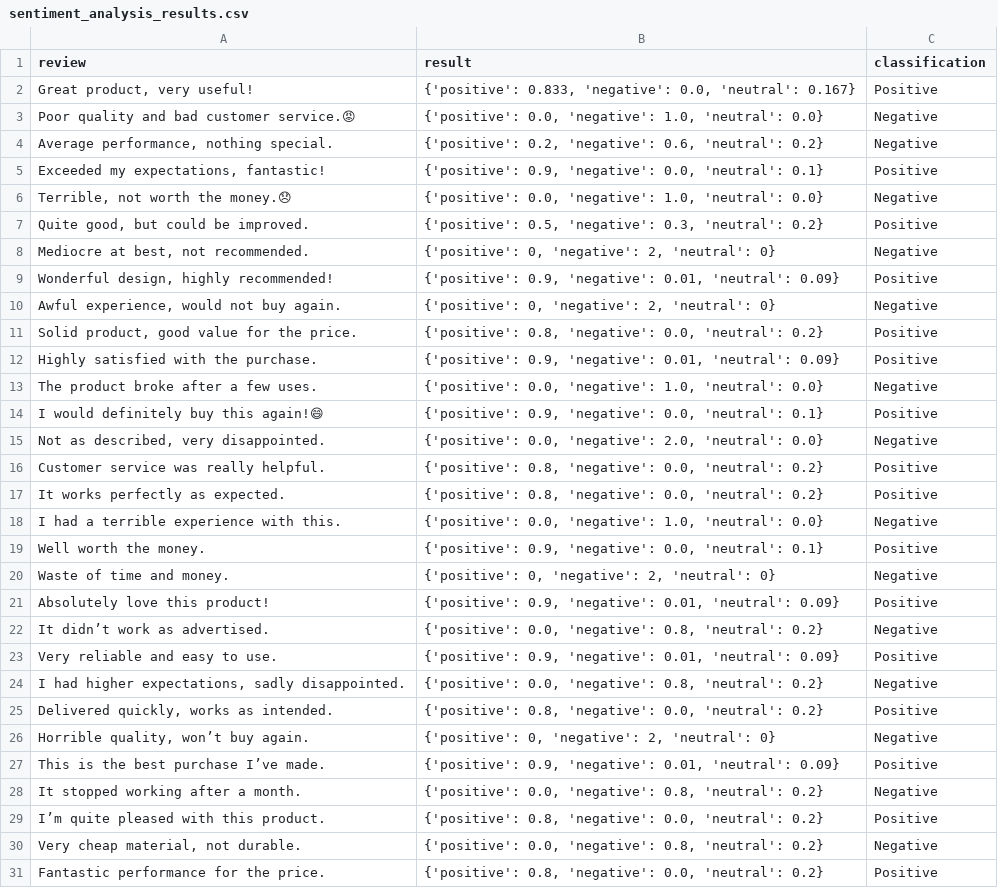
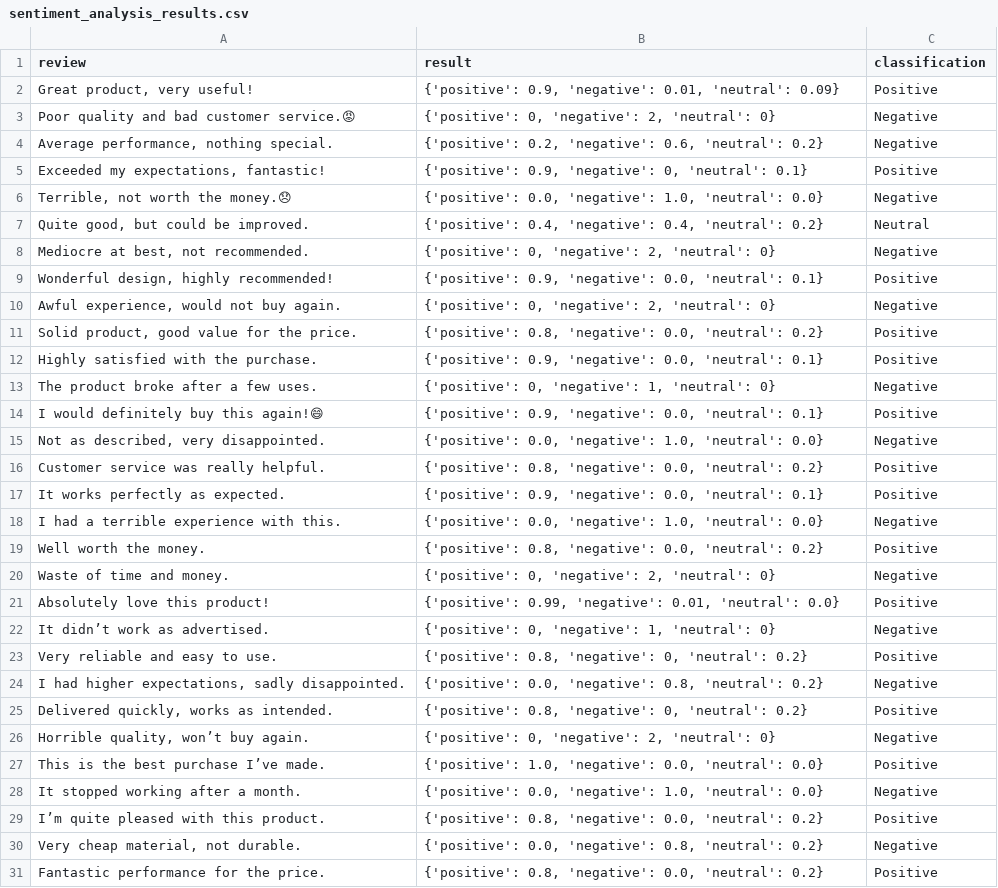
Before and after one commit to Aishwarya-S-Sharma/sentiment_analysis_api_with_llm_integration, a CSV file: sentiment_analysis_results.csv, drawn as a sheet; only a part is shown; the diff covers the shown part only.

Commit message:
Update sentiment analysis results and index template

```diff
--- a/sentiment_analysis_results.csv
+++ b/sentiment_analysis_results.csv
@@ -1,29 +1,29 @@
 review,result,classification
-"Great product, very useful!","{'positive': 0.833, 'negative': 0.0, 'neutral': 0.167}",Positive
-Poor quality and bad customer service.😡,"{'positive': 0.0, 'negative': 1.0, 'neutral': 0.0}",Negative
+"Great product, very useful!","{'positive': 0.9, 'negative': 0.01, 'neutral': 0.09}",Positive
+Poor quality and bad customer service.😡,"{'positive': 0, 'negative': 2, 'neutral': 0}",Negative
 "Average performance, nothing special.","{'positive': 0.2, 'negative': 0.6, 'neutral': 0.2}",Negative
-"Exceeded my expectations, fantastic!","{'positive': 0.9, 'negative': 0.0, 'neutral': 0.1}",Positive
+"Exceeded my expectations, fantastic!","{'positive': 0.9, 'negative': 0, 'neutral': 0.1}",Positive
 "Terrible, not worth the money.😞","{'positive': 0.0, 'negative': 1.0, 'neutral': 0.0}",Negative
-"Quite good, but could be improved.","{'positive': 0.5, 'negative': 0.3, 'neutral': 0.2}",Positive
+"Quite good, but could be improved.","{'positive': 0.4, 'negative': 0.4, 'neutral': 0.2}",Neutral
 "Mediocre at best, not recommended.","{'positive': 0, 'negative': 2, 'neutral': 0}",Negative
-"Wonderful design, highly recommended!","{'positive': 0.9, 'negative': 0.01, 'neutral': 0.09}",Positive
+"Wonderful design, highly recommended!","{'positive': 0.9, 'negative': 0.0, 'neutral': 0.1}",Positive
 "Awful experience, would not buy again.","{'positive': 0, 'negative': 2, 'neutral': 0}",Negative
 "Solid product, good value for the price.","{'positive': 0.8, 'negative': 0.0, 'neutral': 0.2}",Positive
-Highly satisfied with the purchase.,"{'positive': 0.9, 'negative': 0.01, 'neutral': 0.09}",Positive
-The product broke after a few uses.,"{'positive': 0.0, 'negative': 1.0, 'neutral': 0.0}",Negative
+Highly satisfied with the purchase.,"{'positive': 0.9, 'negative': 0.0, 'neutral': 0.1}",Positive
+The product broke after a few uses.,"{'positive': 0, 'negative': 1, 'neutral': 0}",Negative
 I would definitely buy this again!😄,"{'positive': 0.9, 'negative': 0.0, 'neutral': 0.1}",Positive
-"Not as described, very disappointed.","{'positive': 0.0, 'negative': 2.0, 'neutral': 0.0}",Negative
+"Not as described, very disappointed.","{'positive': 0.0, 'negative': 1.0, 'neutral': 0.0}",Negative
 Customer service was really helpful.,"{'positive': 0.8, 'negative': 0.0, 'neutral': 0.2}",Positive
-It works perfectly as expected.,"{'positive': 0.8, 'negative': 0.0, 'neutral': 0.2}",Positive
+It works perfectly as expected.,"{'positive': 0.9, 'negative': 0.0, 'neutral': 0.1}",Positive
 I had a terrible experience with this.,"{'positive': 0.0, 'negative': 1.0, 'neutral': 0.0}",Negative
-Well worth the money.,"{'positive': 0.9, 'negative': 0.0, 'neutral': 0.1}",Positive
+Well worth the money.,"{'positive': 0.8, 'negative': 0.0, 'neutral': 0.2}",Positive
 Waste of time and money.,"{'positive': 0, 'negative': 2, 'neutral': 0}",Negative
-Absolutely love this product!,"{'positive': 0.9, 'negative': 0.01, 'neutral': 0.09}",Positive
-It didn’t work as advertised.,"{'positive': 0.0, 'negative': 0.8, 'neutral': 0.2}",Negative
-Very reliable and easy to use.,"{'positive': 0.9, 'negative': 0.01, 'neutral': 0.09}",Positive
+Absolutely love this product!,"{'positive': 0.99, 'negative': 0.01, 'neutral': 0.0}",Positive
+It didn’t work as advertised.,"{'positive': 0, 'negative': 1, 'neutral': 0}",Negative
+Very reliable and easy to use.,"{'positive': 0.8, 'negative': 0, 'neutral': 0.2}",Positive
 "I had higher expectations, sadly disappointed.","{'positive': 0.0, 'negative': 0.8, 'neutral': 0.2}",Negative
-"Delivered quickly, works as intended.","{'positive': 0.8, 'negative': 0.0, 'neutral': 0.2}",Positive
+"Delivered quickly, works as intended.","{'positive': 0.8, 'negative': 0, 'neutral': 0.2}",Positive
 "Horrible quality, won’t buy again.","{'positive': 0, 'negative': 2, 'neutral': 0}",Negative
-This is the best purchase I’ve made.,"{'positive': 0.9, 'negative': 0.01, 'neutral': 0.09}",Positive
-It stopped working after a month.,"{'positive': 0.0, 'negative': 0.8, 'neutral': 0.2}",Negative
+This is the best purchase I’ve made.,"{'positive': 1.0, 'negative': 0.0, 'neutral': 0.0}",Positive
+It stopped working after a month.,"{'positive': 0.0, 'negative': 1.0, 'neutral': 0.0}",Negative
 I’m quite pleased with this product.,"{'positive': 0.8, 'negative': 0.0, 'neutral': 0.2}",Positive
```
Also changed, not shown: 11 edited cells elsewhere in this file, 1 other file.
